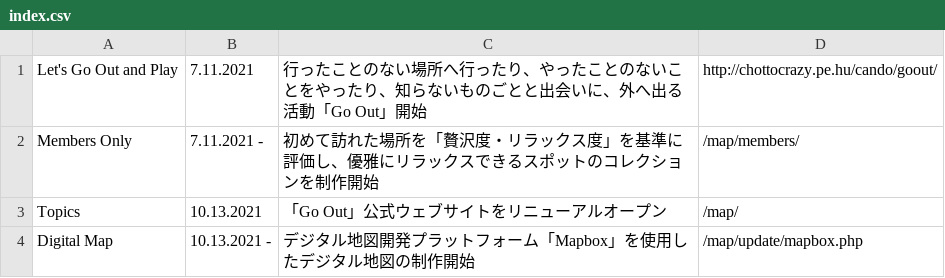
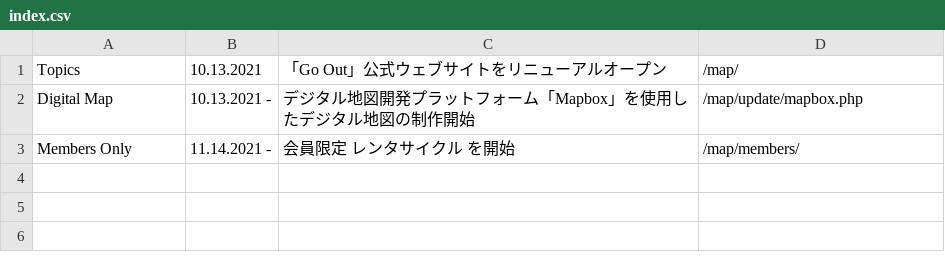
Before and after one commit to creative-community-pehu/goout, a CSV file: update/index.csv, drawn as a sheet.

Commit message:
Update index.csv

```diff
--- a/update/index.csv
+++ b/update/index.csv
@@ -1,4 +1,3 @@
-Let's Go Out and Play,7.11.2021,"行ったことのない場所へ行ったり、やったことのないことをやったり、知らないものごとと出会いに、外へ出る活動「Go Out」開始",http://chottocrazy.pe.hu/cando/goout/
-Members Only,7.11.2021 -,"初めて訪れた場所を「贅沢度・リラックス度」を基準に評価し、優雅にリラックスできるスポットのコレクションを制作開始",/map/members/
 Topics,10.13.2021,"「Go Out」公式ウェブサイトをリニューアルオープン",/map/
 Digital Map,10.13.2021 -,"デジタル地図開発プラットフォーム「Mapbox」を使用したデジタル地図の制作開始",/map/update/mapbox.php
+Members Only,11.14.2021 -,"会員限定 レンタサイクル を開始",/map/members/
```
